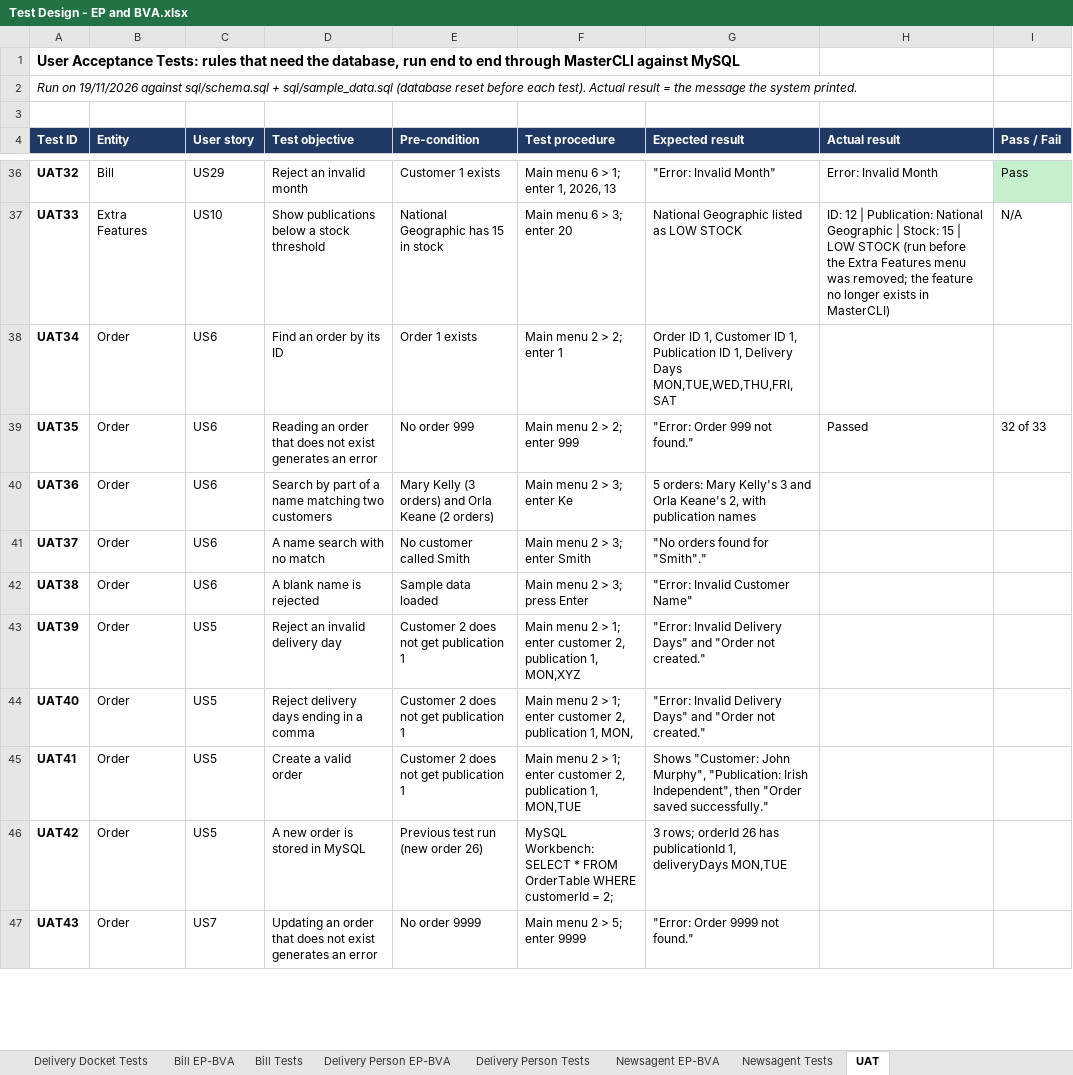
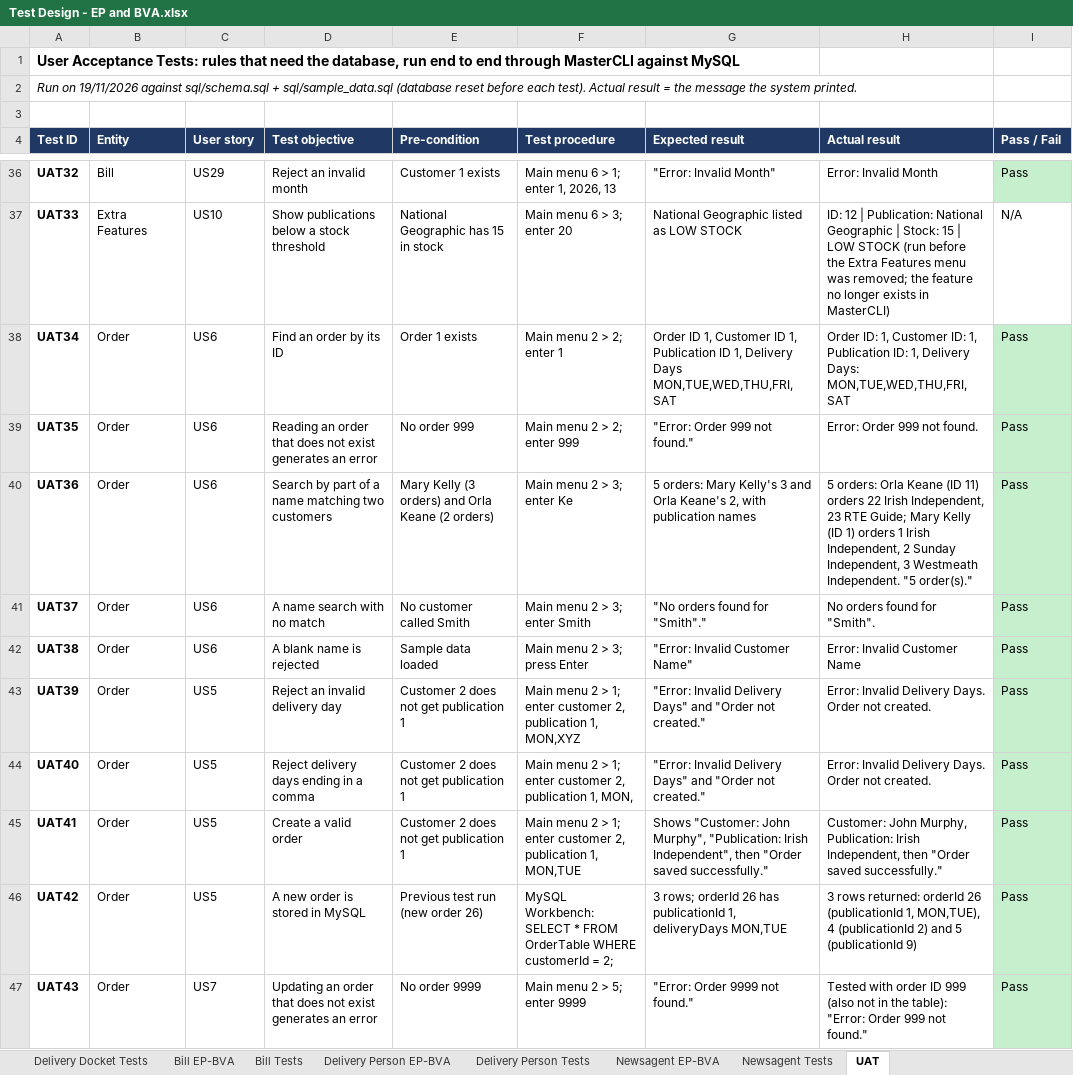
Before and after one commit to Aarush310/News_Project, an Excel workbook: docs/Test Design - EP and BVA.xlsx, sheet UAT, drawn as a sheet; only a part is shown, gaps mark what is left out; values as stored, in another font and other column widths than the file's, no borders; the diff covers the shown part only; the diff names each change by its address in the sheet, - before the commit and + after, or states it on an @@ line.

Commit message:
US5-US8 and US29: run UAT34-UAT53 (Order and Monthly Bills) against MySQL, all pass; add UAT42 Workbench screenshot

```diff
--- a/docs/Test Design - EP and BVA.xlsx (sheet UAT)
+++ b/docs/Test Design - EP and BVA.xlsx (sheet UAT)
-H38 (Actual result): (empty)
+H38 (Actual result): Order ID: 1, Customer ID: 1, Publication ID: 1, Delivery Days: MON,TUE,WED,THU,FRI,SAT
-I38 (Pass / Fail): (empty)
+I38 (Pass / Fail): Pass
-I38:I47 fill: none
+I38:I47 fill: #C6EFCE
-H39 (Actual result): Passed
+H39 (Actual result): Error: Order 999 not found.
-I39 (Pass / Fail): 32 of 33
+I39 (Pass / Fail): Pass
-H40 (Actual result): (empty)
+H40 (Actual result): 5 orders: Orla Keane (ID 11) orders 22 Irish Independent, 23 RTE Guide; Mary Kelly (ID 1) orders 1 Irish Independent, 2 Sunday Independent, 3 Westmeath Independent. "5 order(s)."
-I40:I47 (Pass / Fail): (empty)
+I40:I47 (Pass / Fail): Pass
-H41 (Actual result): (empty)
+H41 (Actual result): No orders found for "Smith".
-H42 (Actual result): (empty)
+H42 (Actual result): Error: Invalid Customer Name
-H43:H44 (Actual result): (empty)
+H43:H44 (Actual result): Error: Invalid Delivery Days. Order not created.
-H45 (Actual result): (empty)
+H45 (Actual result): Customer: John Murphy, Publication: Irish Independent, then "Order saved successfully."
-H46 (Actual result): (empty)
+H46 (Actual result): 3 rows returned: orderId 26 (publicationId 1, MON,TUE), 4 (publicationId 2) and 5 (publicationId 9)
-H47 (Actual result): (empty)
+H47 (Actual result): Tested with order ID 999 (also not in the table): "Error: Order 999 not found."
```
Also changed, not shown: 20 edited cells and cell formats elsewhere in this sheet, 1 other file.
